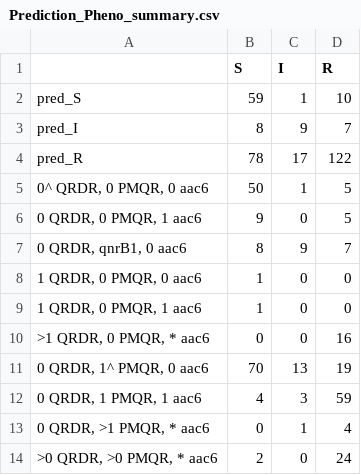
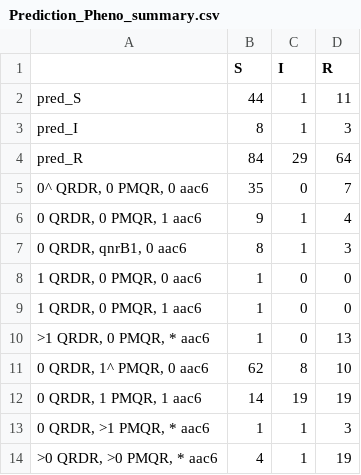
Before and after one commit to klebgenomics/cipropaper, a CSV file: Validation/MBIRA_ValidationOutput/Prediction_Pheno_summary.csv, drawn as a sheet.

Commit message:
update validation

```diff
--- a/Validation/MBIRA_ValidationOutput/Prediction_Pheno_summary.csv
+++ b/Validation/MBIRA_ValidationOutput/Prediction_Pheno_summary.csv
@@ -1,14 +1,14 @@
 "","S","I","R"
-"pred_S",59,1,10
-"pred_I",8,9,7
-"pred_R",78,17,122
-"0^ QRDR, 0 PMQR, 0 aac6",50,1,5
-"0 QRDR, 0 PMQR, 1 aac6",9,0,5
-"0 QRDR, qnrB1, 0 aac6",8,9,7
+"pred_S",44,1,11
+"pred_I",8,1,3
+"pred_R",84,29,64
+"0^ QRDR, 0 PMQR, 0 aac6",35,0,7
+"0 QRDR, 0 PMQR, 1 aac6",9,1,4
+"0 QRDR, qnrB1, 0 aac6",8,1,3
 "1 QRDR, 0 PMQR, 0 aac6",1,0,0
 "1 QRDR, 0 PMQR, 1 aac6",1,0,0
-">1 QRDR, 0 PMQR, * aac6",0,0,16
-"0 QRDR, 1^ PMQR, 0 aac6",70,13,19
-"0 QRDR, 1 PMQR, 1 aac6",4,3,59
-"0 QRDR, >1 PMQR, * aac6",0,1,4
-">0 QRDR, >0 PMQR, * aac6",2,0,24
+">1 QRDR, 0 PMQR, * aac6",1,0,13
+"0 QRDR, 1^ PMQR, 0 aac6",62,8,10
+"0 QRDR, 1 PMQR, 1 aac6",14,19,19
+"0 QRDR, >1 PMQR, * aac6",1,1,3
+">0 QRDR, >0 PMQR, * aac6",4,1,19
```
Also changed, not shown: 18 other files.
